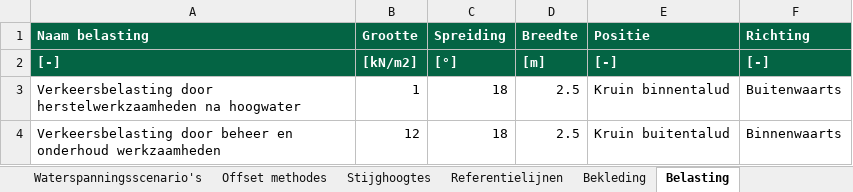
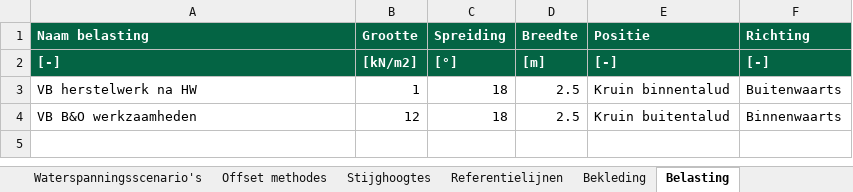
Before and after one commit to scheldestromen/BOLuS, an Excel workbook: excel_tool/Invoer BOLuS.xlsx, sheet Belasting, drawn as a sheet; values as stored, in another font and other column widths than the file's, no borders; the diff names each change by its address in the sheet, - before the commit and + after, or states it on an @@ line.

```diff
--- a/excel_tool/Invoer BOLuS.xlsx (sheet Belasting)
+++ b/excel_tool/Invoer BOLuS.xlsx (sheet Belasting)
-A3 (Naam belasting): Verkeersbelasting door herstelwerkzaamheden na hoogwater
+A3 (Naam belasting): VB herstelwerk na HW
-A4 (Naam belasting): Verkeersbelasting door beheer en onderhoud werkzaamheden
+A4 (Naam belasting): VB B&O werkzaamheden
```
Also changed, not shown: sheet Berekeningen, sheet Kar. punten, sheet Stijghoogtes, other sheet tabs, 1 other file.
